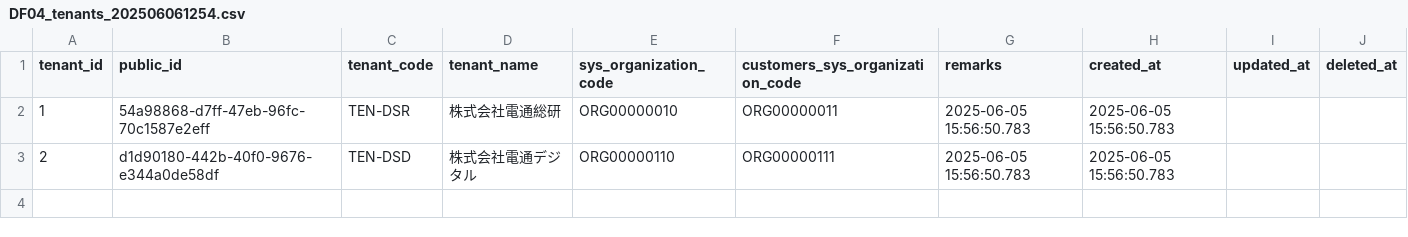
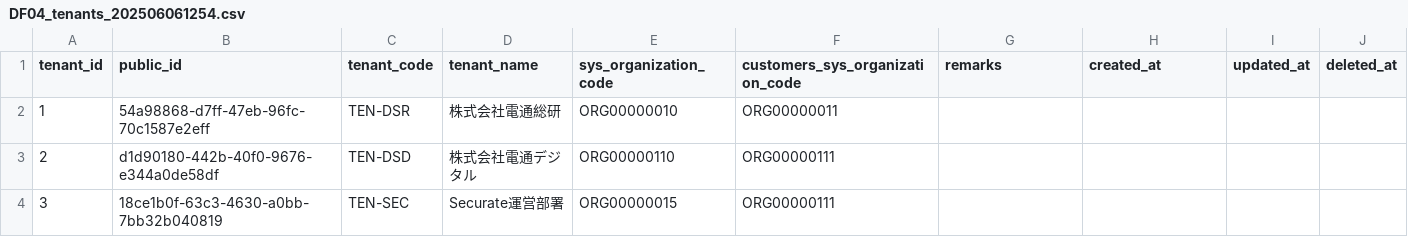
Before and after one commit to l-ryuya/linus-dbo-dd, a CSV file: database/seeders/base/csv/DF04_tenants_202506061254.csv, drawn as a sheet.

Commit message:
Add time_zones, user_options の migration, seederを追加

```diff
--- a/database/seeders/base/csv/DF04_tenants_202506061254.csv
+++ b/database/seeders/base/csv/DF04_tenants_202506061254.csv
@@ -1,3 +1,4 @@
 "tenant_id","public_id","tenant_code","tenant_name","sys_organization_code","customers_sys_organization_code","remarks","created_at","updated_at","deleted_at"
-1,"54a98868-d7ff-47eb-96fc-70c1587e2eff",TEN-DSR,株式会社電通総研,ORG00000010,ORG00000011,2025-06-05 15:56:50.783,2025-06-05 15:56:50.783,
-2,"d1d90180-442b-40f0-9676-e344a0de58df",TEN-DSD,株式会社電通デジタル,ORG00000110,ORG00000111,2025-06-05 15:56:50.783,2025-06-05 15:56:50.783,
+1,"54a98868-d7ff-47eb-96fc-70c1587e2eff",TEN-DSR,株式会社電通総研,ORG00000010,ORG00000011,,,
+2,"d1d90180-442b-40f0-9676-e344a0de58df",TEN-DSD,株式会社電通デジタル,ORG00000110,ORG00000111,,,
+3,"18ce1b0f-63c3-4630-a0bb-7bb32b040819",TEN-SEC,Securate運営部署,ORG00000015,ORG00000111,,,
```
Also changed, not shown: 8 other files.
